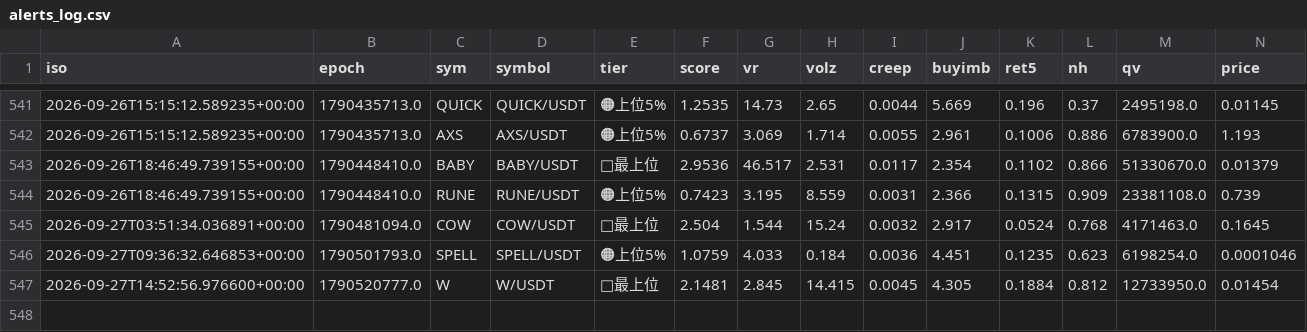
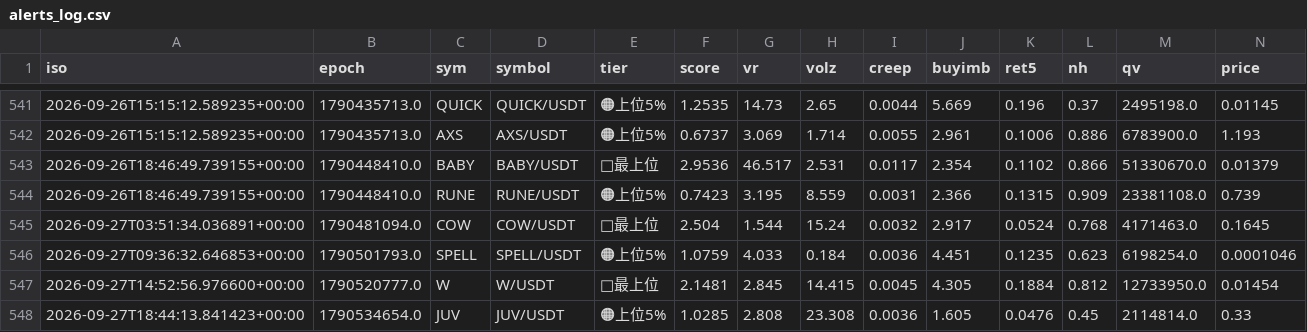
Before and after one commit to divisas072-ui/pump_scan.py, a CSV file: alerts_log.csv, drawn as a sheet; only a part is shown, gaps mark what is left out; rows hold the shown columns only; the diff names each change by its address in the sheet, - before the commit and + after, or states it on an @@ line.

```diff
--- a/alerts_log.csv
+++ b/alerts_log.csv
+row 548: 2026-09-27T18:44:13.841423+00:00 | 1790534654.0 | JUV | JUV/USDT | 🟠上位5% | 1.0285 | 2.808 | 23.308 | 0.0036 | 1.605 | 0.0476 | 0.45 | 2114814.0 | 0.33
```
Also changed, not shown: outcomes_log.csv, 2 other files.
